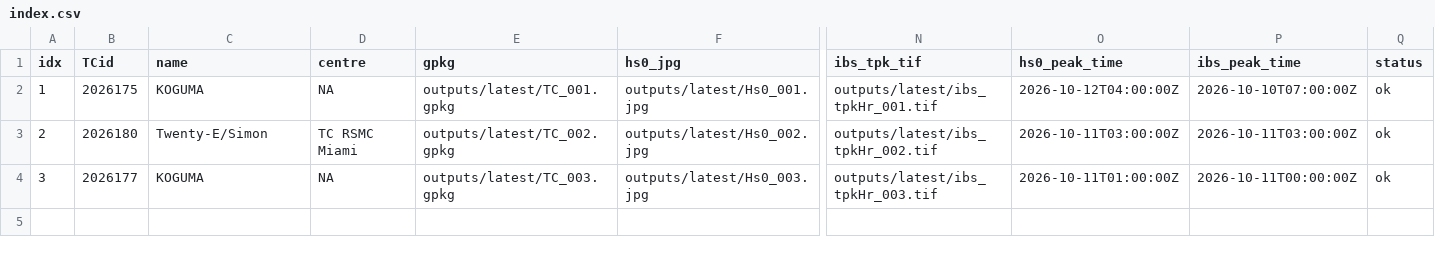
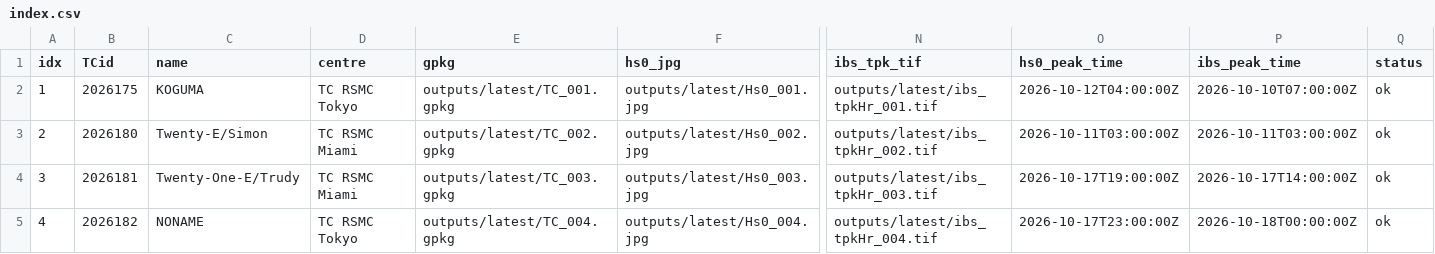
Before and after one commit to JulianOG/cyclone_ocean_waves, a CSV file: outputs/latest/index.csv, drawn as a sheet; only a part is shown, gaps mark what is left out; rows hold the shown columns only; the diff names each change by its address in the sheet, - before the commit and + after, or states it on an @@ line.

```diff
--- a/outputs/latest/index.csv
+++ b/outputs/latest/index.csv
-D2 (centre): NA
+D2 (centre): TC RSMC Tokyo
-B4 (TCid): 2026177
+B4 (TCid): 2026181
-C4 (name): KOGUMA
+C4 (name): Twenty-One-E/Trudy
-D4 (centre): NA
+D4 (centre): TC RSMC Miami
-O4 (hs0_peak_time): 2026-10-11T01:00:00Z
+O4 (hs0_peak_time): 2026-10-17T19:00:00Z
-P4 (ibs_peak_time): 2026-10-11T00:00:00Z
+P4 (ibs_peak_time): 2026-10-17T14:00:00Z
+row 5: 4 | 2026182 | NONAME | TC RSMC Tokyo | outputs/latest/TC_004.gpkg | outputs/latest/Hs0_004.jpg | outputs/latest/ibs_tpkHr_004.tif | 2026-10-17T23:00:00Z | 2026-10-18T00:00:00Z | ok
```
Also changed, not shown: 22 other files.
